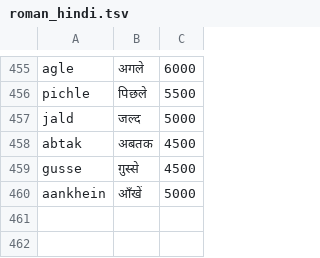
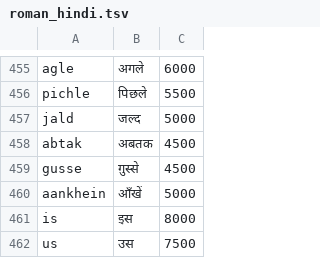
Before and after one commit to shankarmishra/openhinglish, a TSV file: src/openhinglish/data/lexicons/roman_hindi.tsv, drawn as a sheet; only a part is shown, gaps mark what is left out; the diff names each change by its address in the sheet, - before the commit and + after, or states it on an @@ line.

```diff
--- a/src/openhinglish/data/lexicons/roman_hindi.tsv
+++ b/src/openhinglish/data/lexicons/roman_hindi.tsv
+row 461: is | इस | 8000
+row 462: us | उस | 7500
```
Also changed, not shown: src/openhinglish/data/lexicons/english_freq.tsv, src/openhinglish/data/lexicons/english_tts.tsv, 3 other files.
